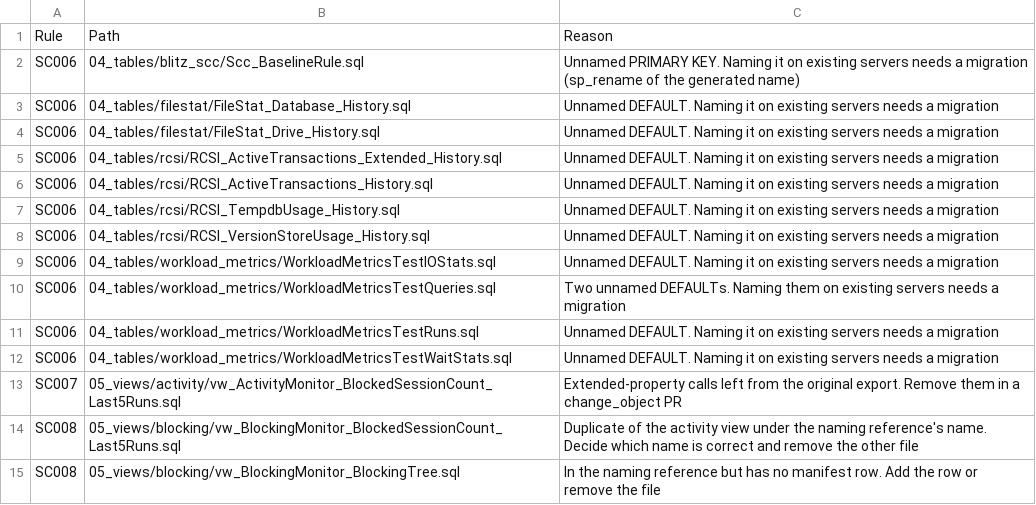
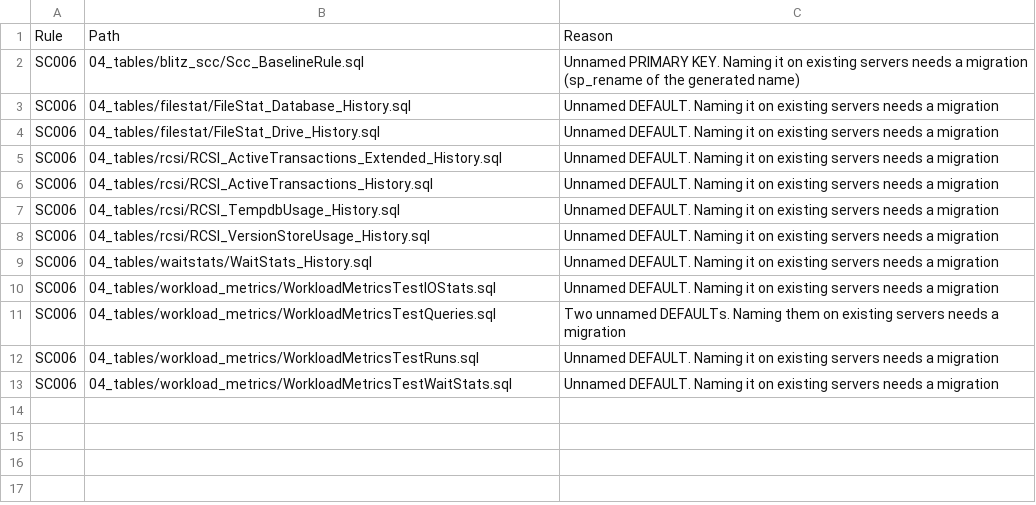
Before and after one commit to KellyMagnierSCC/dba-database_clone, a CSV file: tools/standards_exceptions.csv, drawn as a sheet; removed rows and columns are numbered as before the commit, all else as after; the diff names each change by its address in the sheet, - before the commit and + after, or states it on an @@ line.

```diff
--- a/tools/standards_exceptions.csv
+++ b/tools/standards_exceptions.csv
+row 9: SC006 | 04_tables/waitstats/WaitStats_History.sql | Unnamed DEFAULT. Naming it on existing servers needs a migration
-row 13: SC007 | 05_views/activity/vw_ActivityMonitor_BlockedSessionCount_Last5Runs.sql | Extended-property calls left from the original export. Remove them in a change_object PR
-row 14: SC008 | 05_views/blocking/vw_BlockingMonitor_BlockedSessionCount_Last5Runs.sql | Duplicate of the activity view under the naming reference's name. Decide which name is correct and remove the other file
-row 15: SC008 | 05_views/blocking/vw_BlockingMonitor_BlockingTree.sql | In the naming reference but has no manifest row. Add the row or remove the file
```
Also changed, not shown: 10_metadata/object_manifest.csv, 10_metadata/rename_map.csv, 18 other files.
